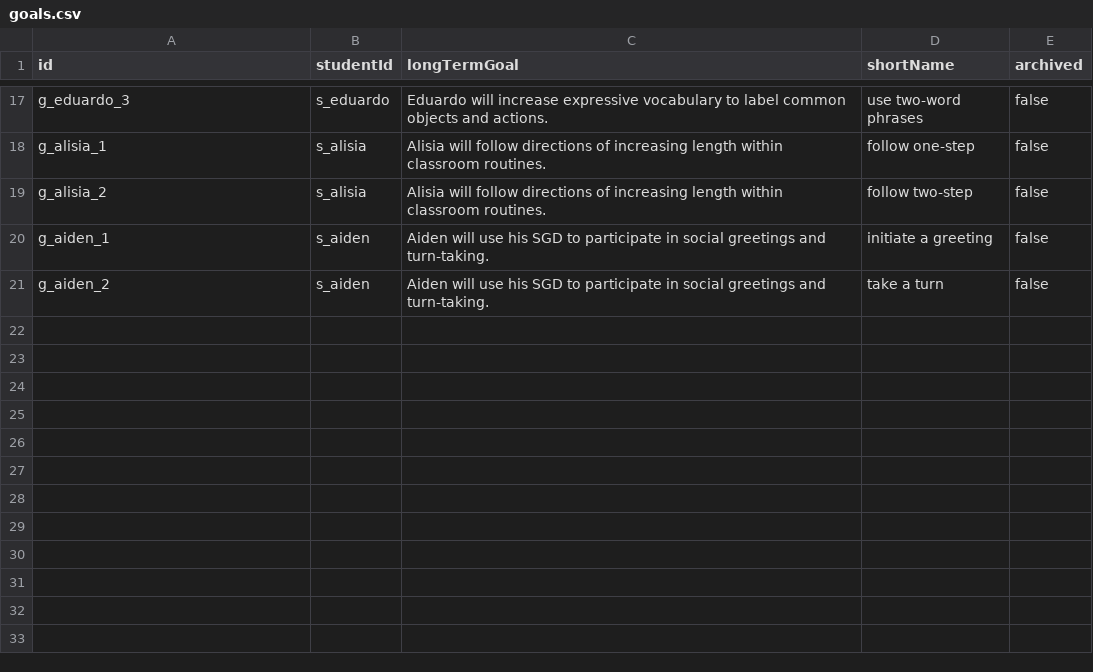
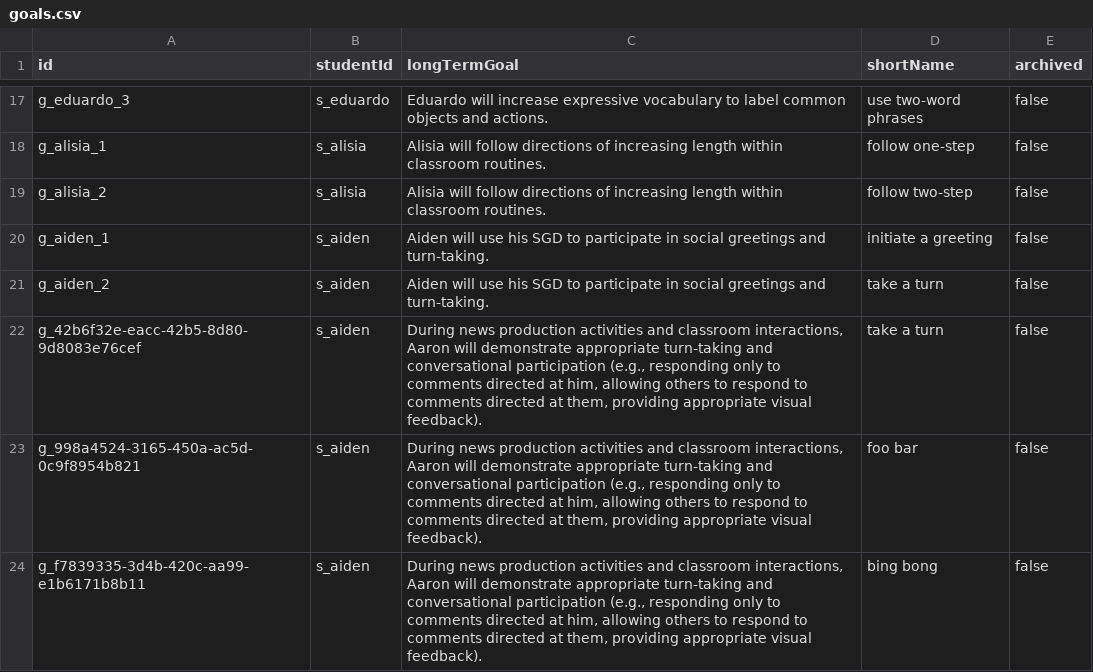
Before and after one commit to mhubelbank/carryover, a CSV file: data/goals.csv, drawn as a sheet; only a part is shown, gaps mark what is left out; the diff names each change by its address in the sheet, - before the commit and + after, or states it on an @@ line.

Commit message:
Update goals

```diff
--- a/data/goals.csv
+++ b/data/goals.csv
+row 22: g_42b6f32e-eacc-42b5-8d80-9d8083e76cef | s_aiden | During news production activities and classroom interactions, Aaron will demonstrate appropriate turn-taking and conversational participation (e.g., responding only to comments directed at him, allowing others to respond to comments directed at them, providing appropriate visual feedback). | take a turn | false
+row 23: g_998a4524-3165-450a-ac5d-0c9f8954b821 | s_aiden | During news production activities and classroom interactions, Aaron will demonstrate appropriate turn-taking and conversational participation (e.g., responding only to comments directed at him, allowing others to respond to comments directed at them, providing appropriate visual feedback). | foo bar | false
+row 24: g_f7839335-3d4b-420c-aa99-e1b6171b8b11 | s_aiden | During news production activities and classroom interactions, Aaron will demonstrate appropriate turn-taking and conversational participation (e.g., responding only to comments directed at him, allowing others to respond to comments directed at them, providing appropriate visual feedback). | bing bong | false
```
